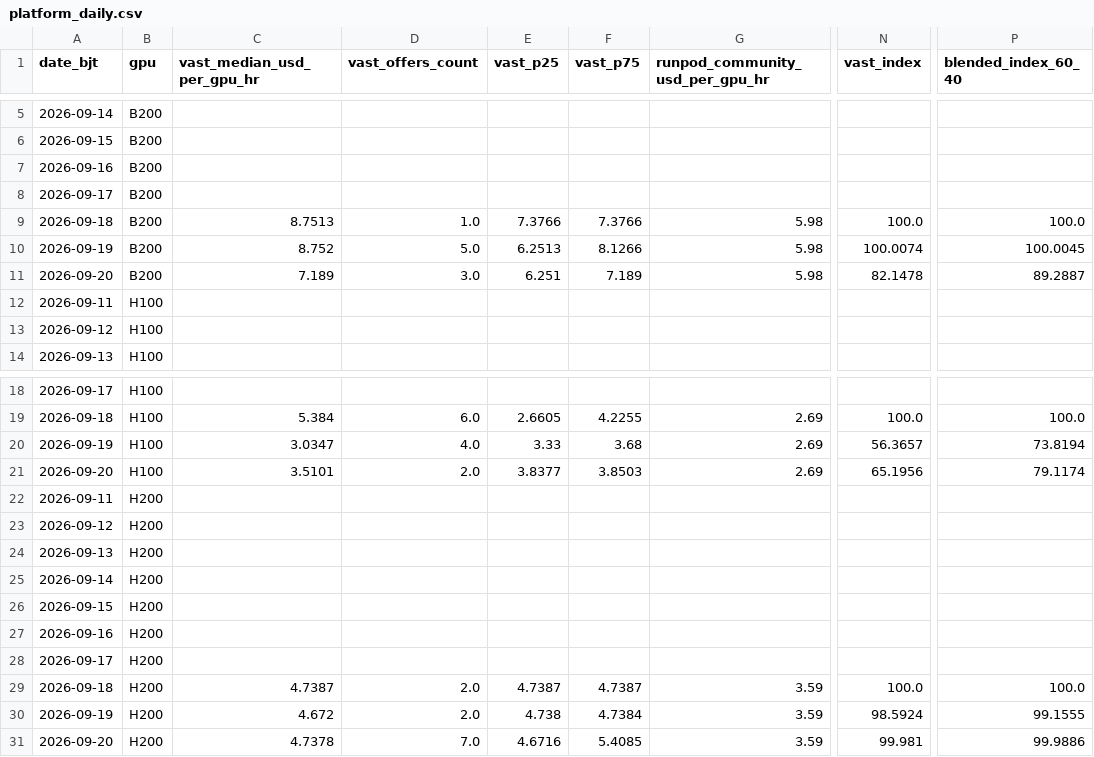
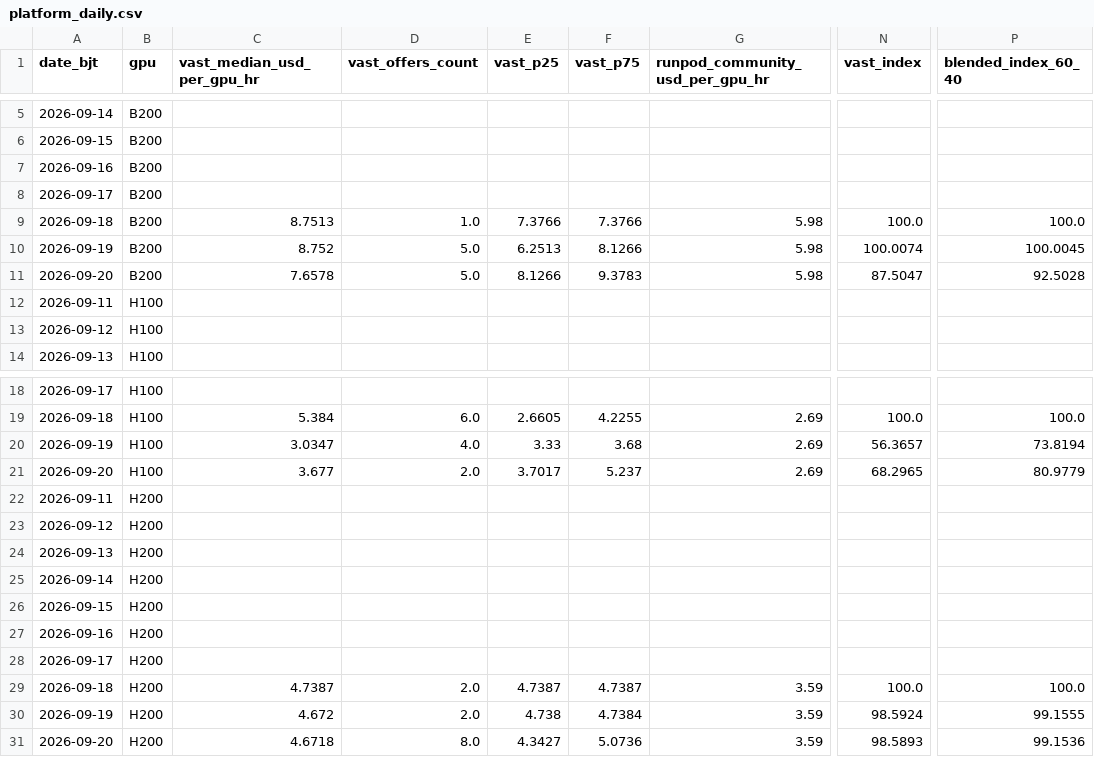
Before and after one commit to russell-home667/AI-bubble-monitor, a CSV file: data/ai_bubble/gpu_rental_prices/platform_daily.csv, drawn as a sheet; only a part is shown, gaps mark what is left out; the diff names each change by its address in the sheet, - before the commit and + after, or states it on an @@ line.

```diff
--- a/data/ai_bubble/gpu_rental_prices/platform_daily.csv
+++ b/data/ai_bubble/gpu_rental_prices/platform_daily.csv
-C11 (vast_median_usd_per_gpu_hr): 7.189
+C11 (vast_median_usd_per_gpu_hr): 7.6578
-D11 (vast_offers_count): 3.0
+D11 (vast_offers_count): 5.0
-E11 (vast_p25): 6.251
+E11 (vast_p25): 8.1266
-F11 (vast_p75): 7.189
+F11 (vast_p75): 9.3783
-N11 (vast_index): 82.1478
+N11 (vast_index): 87.5047
-P11 (blended_index_60_40): 89.2887
+P11 (blended_index_60_40): 92.5028
-C21 (vast_median_usd_per_gpu_hr): 3.5101
+C21 (vast_median_usd_per_gpu_hr): 3.677
-E21 (vast_p25): 3.8377
+E21 (vast_p25): 3.7017
-F21 (vast_p75): 3.8503
+F21 (vast_p75): 5.237
-N21 (vast_index): 65.1956
+N21 (vast_index): 68.2965
-P21 (blended_index_60_40): 79.1174
+P21 (blended_index_60_40): 80.9779
-C31 (vast_median_usd_per_gpu_hr): 4.7378
+C31 (vast_median_usd_per_gpu_hr): 4.6718
-D31 (vast_offers_count): 7.0
+D31 (vast_offers_count): 8.0
-E31 (vast_p25): 4.6716
+E31 (vast_p25): 4.3427
-F31 (vast_p75): 5.4085
+F31 (vast_p75): 5.0736
-N31 (vast_index): 99.981
+N31 (vast_index): 98.5893
-P31 (blended_index_60_40): 99.9886
+P31 (blended_index_60_40): 99.1536
```
Also changed, not shown: data/ai_bubble/gpu_rental_prices/composite_daily.csv, data/ai_bubble/gpu_rental_prices/cross_platform_composite_daily.csv, 3 other files.
